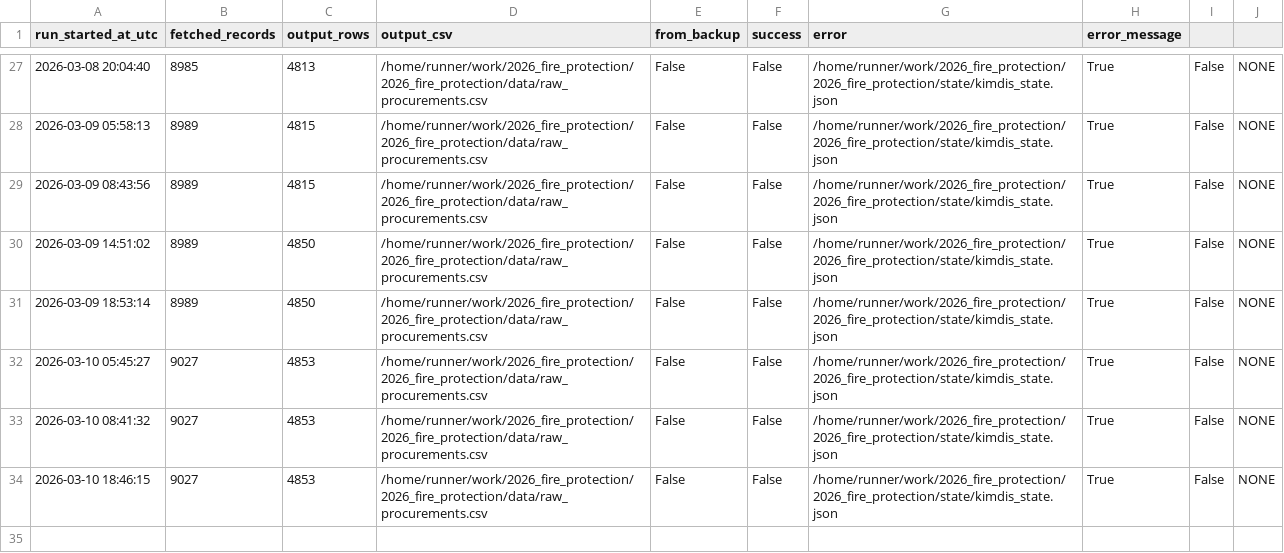
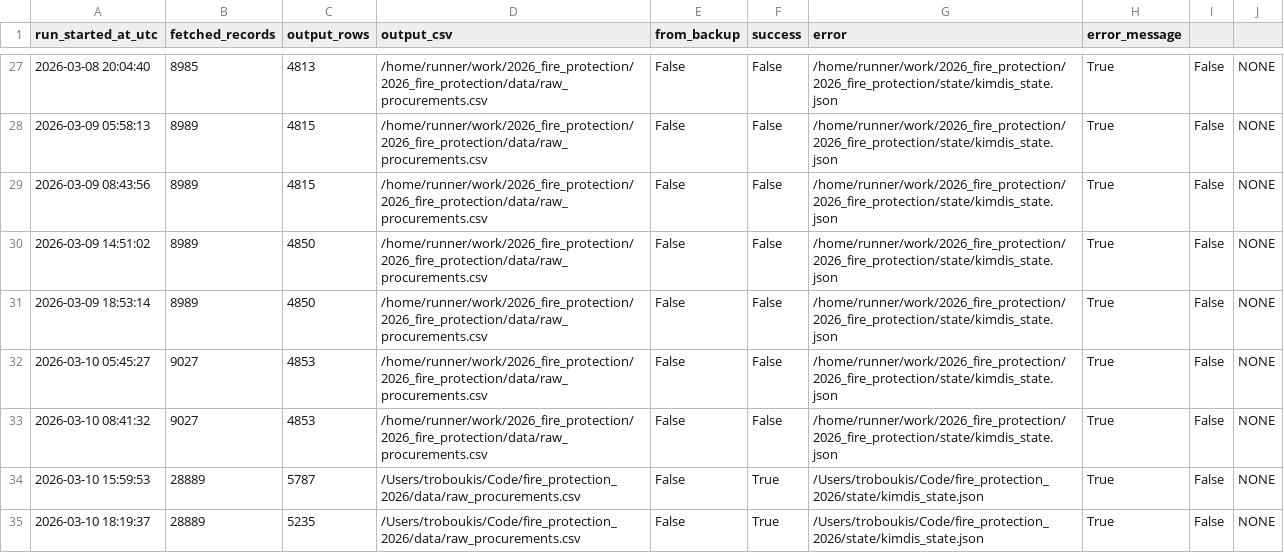
Before and after one commit to troboukis/2026_fire_protection, a CSV file: logs/kimdis_fetch_runs.csv, drawn as a sheet; only a part is shown, gaps mark what is left out.

```diff
--- a/logs/kimdis_fetch_runs.csv
+++ b/logs/kimdis_fetch_runs.csv
@@ -33,2 +33,3 @@ run_started_at_utc,fetched_records,output_rows,output_csv,from_backup,success,er
 2026-03-10 08:41:32,9027,4853,/home/runner/work/2026_fire_protection/2026_fire_protection/data/raw_procurements.csv,False,False,/home/runner/work/2026_fire_protection/2026_fire_protection/state/kimdis_state.json,True,False,NONE
-2026-03-10 18:46:15,9027,4853,/home/runner/work/2026_fire_protection/2026_fire_protection/data/raw_procurements.csv,False,False,/home/runner/work/2026_fire_protection/2026_fire_protection/state/kimdis_state.json,True,False,NONE
+2026-03-10 15:59:53,28889,5787,/Users/troboukis/Code/fire_protection_2026/data/raw_procurements.csv,False,True,/Users/troboukis/Code/fire_protection_2026/state/kimdis_state.json,True,False,NONE
+2026-03-10 18:19:37,28889,5235,/Users/troboukis/Code/fire_protection_2026/data/raw_procurements.csv,False,True,/Users/troboukis/Code/fire_protection_2026/state/kimdis_state.json,True,False,NONE
```
Also changed, not shown: 17 other files.
